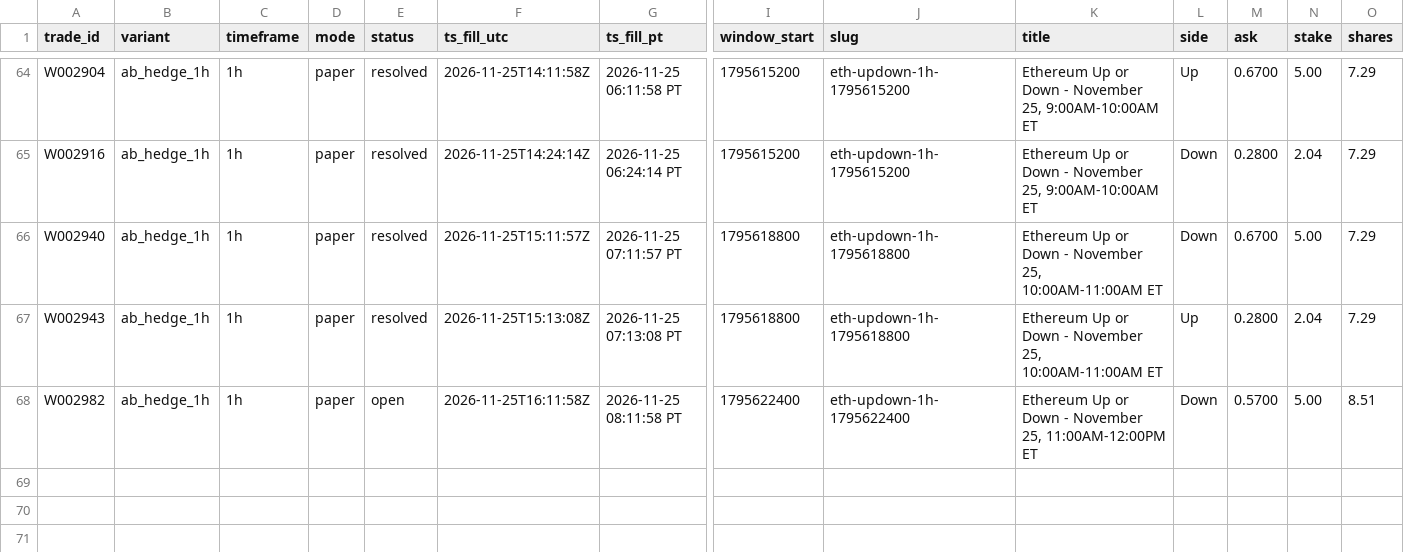
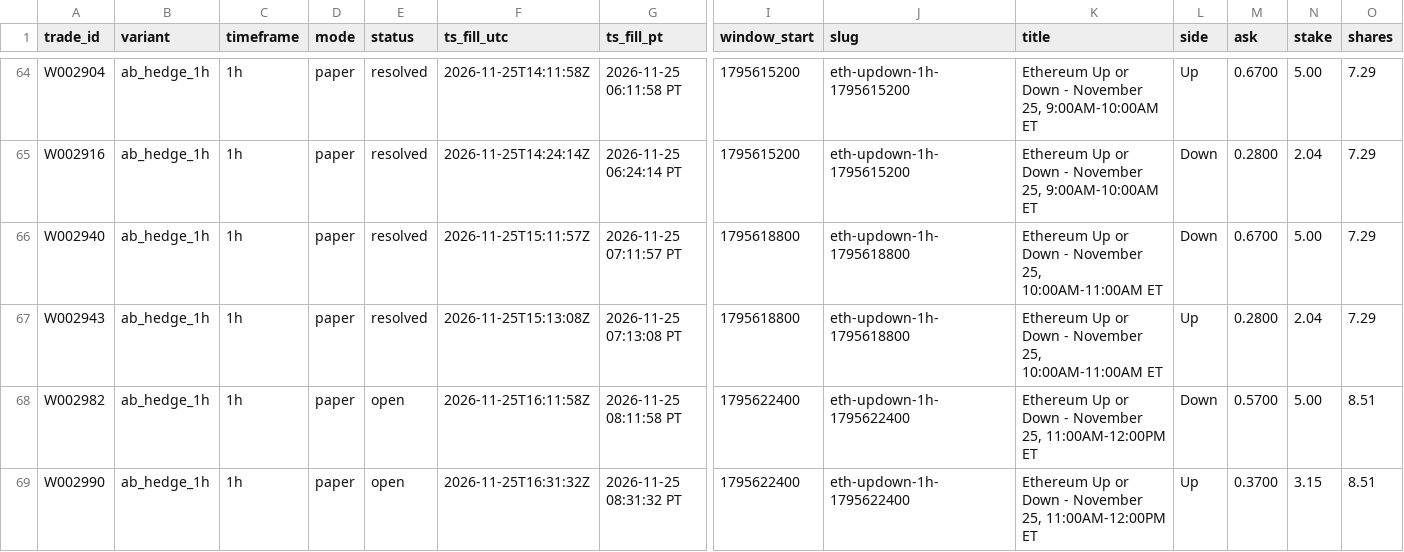
Before and after one commit to michaeldeuchar-dotcom/eth-paper-bot, a CSV file: data/week2/trades_ab_hedge_1h.csv, drawn as a sheet; only a part is shown, gaps mark what is left out; rows hold the shown columns only; the diff names each change by its address in the sheet, - before the commit and + after, or states it on an @@ line.

```diff
--- a/data/week2/trades_ab_hedge_1h.csv
+++ b/data/week2/trades_ab_hedge_1h.csv
+row 69: W002990 | ab_hedge_1h | 1h | paper | open | 2026-11-25T16:31:32Z | 2026-11-25 08:31:32 PT | 1795622400 | eth-updown-1h-1795622400 | Ethereum Up or Down - November 25, 11:00AM-12:00PM ET | Up | 0.3700 | 3.15 | 8.51
```
Also changed, not shown: data/week2/price_lag_trades.csv, data/week2/trades_control_15m.csv, 8 other files.
